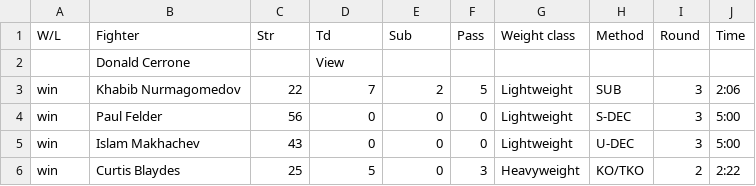
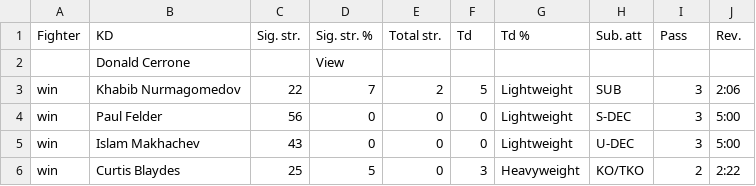
Before and after one commit to cschoeny/personal-projects, a CSV file: UFC-Forecasting/data/event_stats.csv (was UFC-Forecasting/data/UFC_stats.csv), drawn as a sheet; only a part is shown; removed rows and columns are numbered as before the commit, all else as after; the diff names each change by its address in the sheet, - before the commit and + after, or states it on an @@ line.

Commit message:
Finished gatehering the initial data

```diff
--- a/UFC-Forecasting/data/UFC_stats.csv
+++ b/UFC-Forecasting/data/event_stats.csv
-row 1: W/L | Fighter | Str | Td | Sub | Pass | Weight class | Method | Round | Time
+row 1: Fighter | KD | Sig. str. | Sig. str. % | Total str. | Td | Td % | Sub. att | Pass | Rev.
```
Also changed, not shown: 2 other files.
